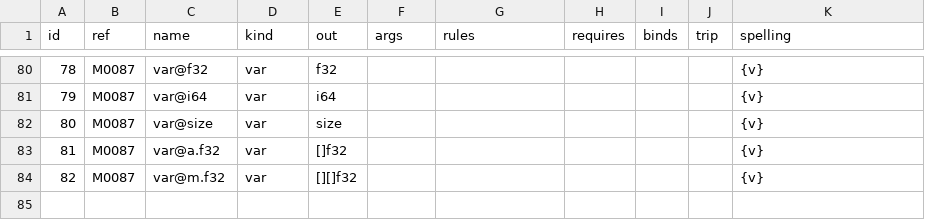
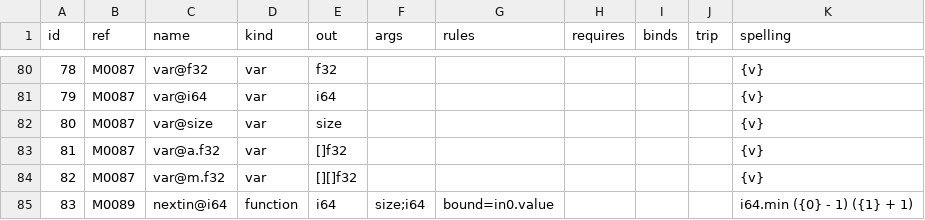
Before and after one commit to Gamakon/fuller, a TSV file: kingdoms/futhark/sig/kmeans/m6/symbols.tsv, drawn as a sheet; only a part is shown, gaps mark what is left out; the diff names each change by its address in the sheet, - before the commit and + after, or states it on an @@ line.

```diff
--- a/kingdoms/futhark/sig/kmeans/m6/symbols.tsv
+++ b/kingdoms/futhark/sig/kmeans/m6/symbols.tsv
+row 85: 83 | M0089 | nextin@i64 | function | i64 | size;i64 | bound=in0.value |  |  |  | i64.min ({0} - 1) ({1} + 1)
```
Also changed, not shown: kingdoms/futhark/master/6/rows.tsv, kingdoms/futhark/sig/histogram/m6/symbols.tsv, 23 other files.
